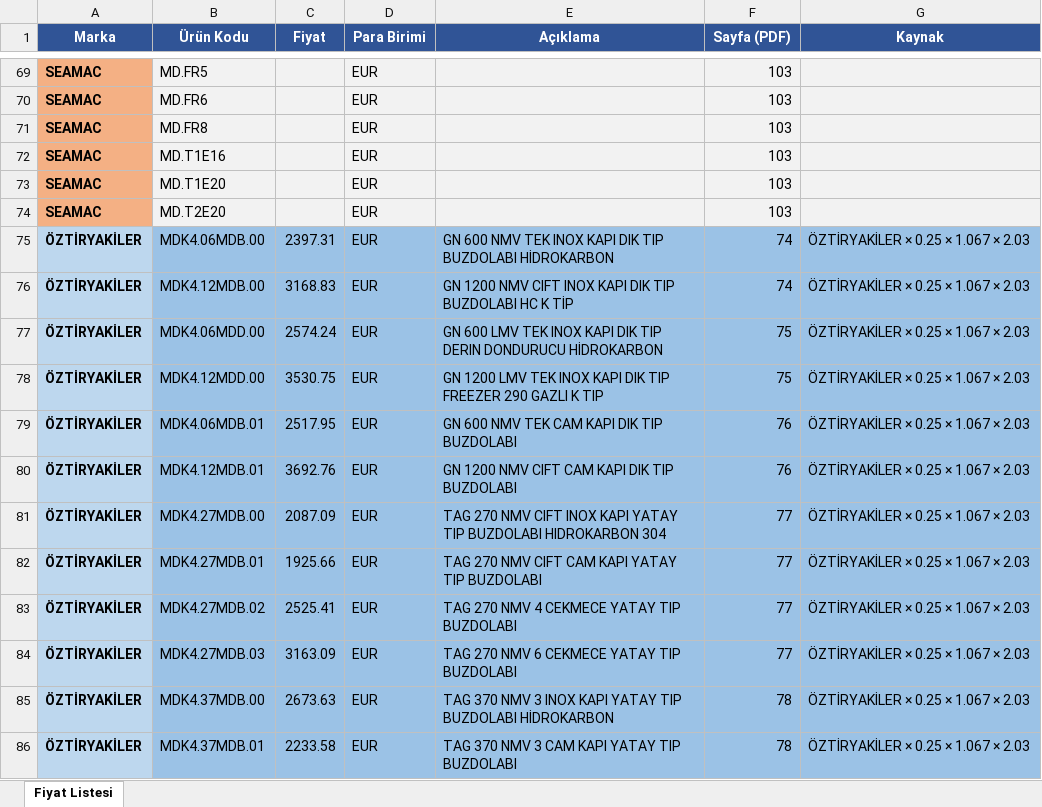
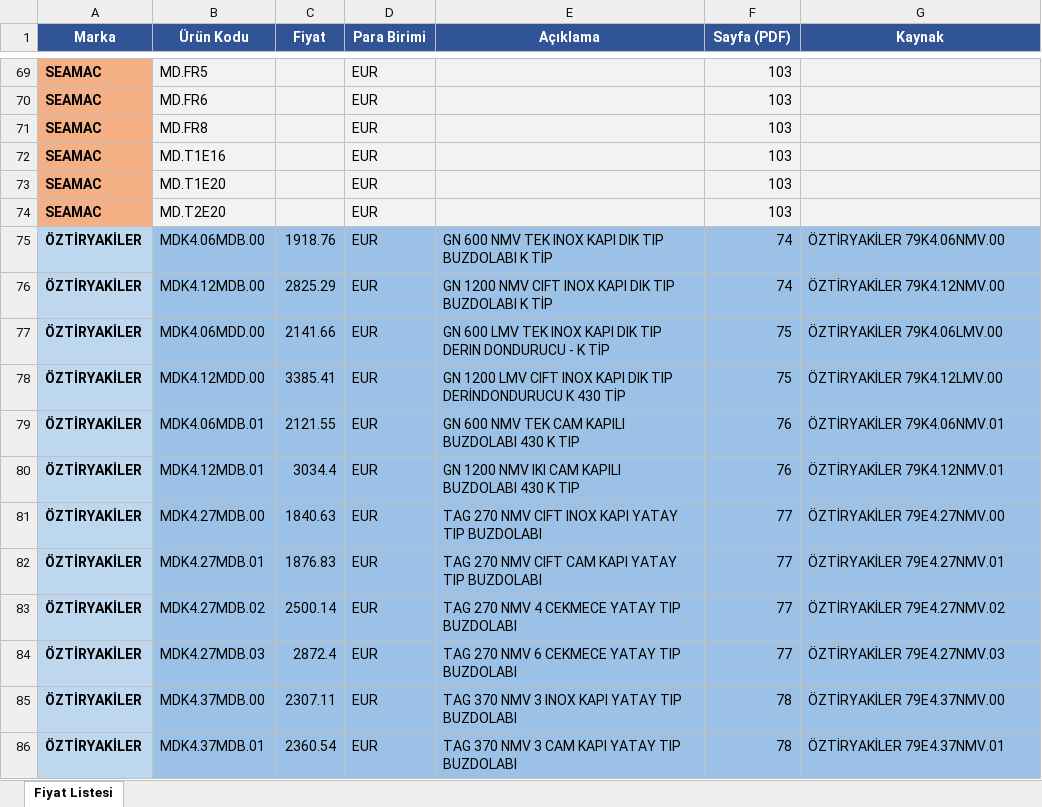
Before and after one commit to oguzhansimsek-dev/catalog-generator, an Excel workbook: fiyat-listesi.xlsx, sheet Fiyat Listesi, drawn as a sheet; only a part is shown, gaps mark what is left out; values as stored, in another font and other column widths than the file's, no borders; the diff covers the shown part only; the diff names each change by its address in the sheet, - before the commit and + after, or states it on an @@ line.

```diff
--- a/fiyat-listesi.xlsx (sheet Fiyat Listesi)
+++ b/fiyat-listesi.xlsx (sheet Fiyat Listesi)
-C75 (Fiyat): 2397.31
+C75 (Fiyat): 1918.76
-E75 (Açıklama): …TIP BUZDOLABI HİDROKARBON
+E75 (Açıklama): …TIP BUZDOLABI K TİP
-G75 (Kaynak): ÖZTİRYAKİLER × 0.25 × 1.067 × 2.03
+G75 (Kaynak): ÖZTİRYAKİLER 79K4.06NMV.00
-C76 (Fiyat): 3168.83
+C76 (Fiyat): 2825.29
-E76 (Açıklama): …TIP BUZDOLABI HC K TİP
+E76 (Açıklama): …TIP BUZDOLABI K TİP
-G76 (Kaynak): ÖZTİRYAKİLER × 0.25 × 1.067 × 2.03
+G76 (Kaynak): ÖZTİRYAKİLER 79K4.12NMV.00
-C77 (Fiyat): 2574.24
+C77 (Fiyat): 2141.66
-E77 (Açıklama): …DERIN DONDURUCU HİDROKARBON
+E77 (Açıklama): …DERIN DONDURUCU - K TİP
-G77 (Kaynak): ÖZTİRYAKİLER × 0.25 × 1.067 × 2.03
+G77 (Kaynak): ÖZTİRYAKİLER 79K4.06LMV.00
-C78 (Fiyat): 3530.75
+C78 (Fiyat): 3385.41
-E78 (Açıklama): …1200 LMV TEK INOX KAPI DIK TIP FREEZER 290 GAZLI K TIP
+E78 (Açıklama): …1200 LMV CIFT INOX KAPI DIK TIP DERİNDONDURUCU K 430 TİP
-G78 (Kaynak): ÖZTİRYAKİLER × 0.25 × 1.067 × 2.03
+G78 (Kaynak): ÖZTİRYAKİLER 79K4.12LMV.00
-C79 (Fiyat): 2517.95
+C79 (Fiyat): 2121.55
-E79 (Açıklama): GN 600 NMV TEK CAM KAPI DIK TIP BUZDOLABI
+E79 (Açıklama): GN 600 NMV TEK CAM KAPILI BUZDOLABI 430 K TIP
-G79 (Kaynak): ÖZTİRYAKİLER × 0.25 × 1.067 × 2.03
+G79 (Kaynak): ÖZTİRYAKİLER 79K4.06NMV.01
-C80 (Fiyat): 3692.76
+C80 (Fiyat): 3034.4
-E80 (Açıklama): GN 1200 NMV CIFT CAM KAPI DIK TIP BUZDOLABI
+E80 (Açıklama): GN 1200 NMV IKI CAM KAPILI BUZDOLABI 430 K TIP
-G80 (Kaynak): ÖZTİRYAKİLER × 0.25 × 1.067 × 2.03
+G80 (Kaynak): ÖZTİRYAKİLER 79K4.12NMV.01
-C81 (Fiyat): 2087.09
+C81 (Fiyat): 1840.63
-E81 (Açıklama): …TIP BUZDOLABI HIDROKARBON 304
+E81 (Açıklama): …TIP BUZDOLABI
-G81 (Kaynak): ÖZTİRYAKİLER × 0.25 × 1.067 × 2.03
+G81 (Kaynak): ÖZTİRYAKİLER 79E4.27NMV.00
-C82 (Fiyat): 1925.66
+C82 (Fiyat): 1876.83
-G82 (Kaynak): ÖZTİRYAKİLER × 0.25 × 1.067 × 2.03
+G82 (Kaynak): ÖZTİRYAKİLER 79E4.27NMV.01
-C83 (Fiyat): 2525.41
+C83 (Fiyat): 2500.14
-G83 (Kaynak): ÖZTİRYAKİLER × 0.25 × 1.067 × 2.03
+G83 (Kaynak): ÖZTİRYAKİLER 79E4.27NMV.02
-C84 (Fiyat): 3163.09
+C84 (Fiyat): 2872.4
-G84 (Kaynak): ÖZTİRYAKİLER × 0.25 × 1.067 × 2.03
+G84 (Kaynak): ÖZTİRYAKİLER 79E4.27NMV.03
-C85 (Fiyat): 2673.63
+C85 (Fiyat): 2307.11
-E85 (Açıklama): …TIP BUZDOLABI HİDROKARBON
+E85 (Açıklama): …TIP BUZDOLABI
-G85 (Kaynak): ÖZTİRYAKİLER × 0.25 × 1.067 × 2.03
+G85 (Kaynak): ÖZTİRYAKİLER 79E4.37NMV.00
-C86 (Fiyat): 2233.58
+C86 (Fiyat): 2360.54
-G86 (Kaynak): ÖZTİRYAKİLER × 0.25 × 1.067 × 2.03
+G86 (Kaynak): ÖZTİRYAKİLER 79E4.37NMV.01
```
Also changed, not shown: 77 edited cells elsewhere in this sheet, oztiryakiler-fiyat-hesabi.xlsx, 8 other files.
